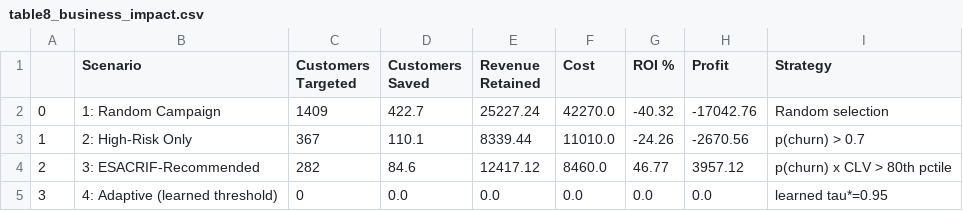
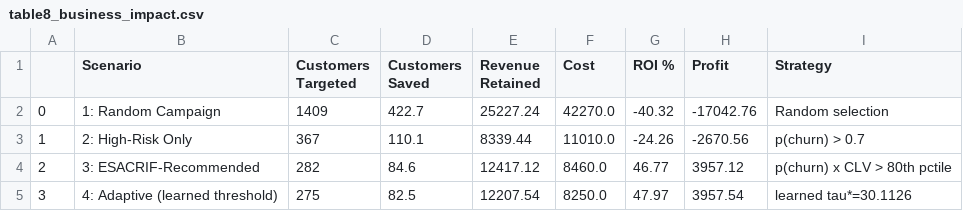
Before and after one commit to razahasan2000/cutomer_retention, a CSV file: outputs/tables/table8_business_impact.csv, drawn as a sheet.

```diff
--- a/outputs/tables/table8_business_impact.csv
+++ b/outputs/tables/table8_business_impact.csv
@@ -4,2 +4,2 @@
 2,3: ESACRIF-Recommended,282,84.6,12417.12,8460.0,46.77,3957.12,p(churn) x CLV > 80th pctile
-3,4: Adaptive (learned threshold),0,0.0,0.0,0.0,0.0,0.0,learned tau*=0.95
+3,4: Adaptive (learned threshold),275,82.5,12207.54,8250.0,47.97,3957.54,learned tau*=30.1126
```
Also changed, not shown: outputs/tables/table8b_adaptive_threshold.csv, 26 other files.
